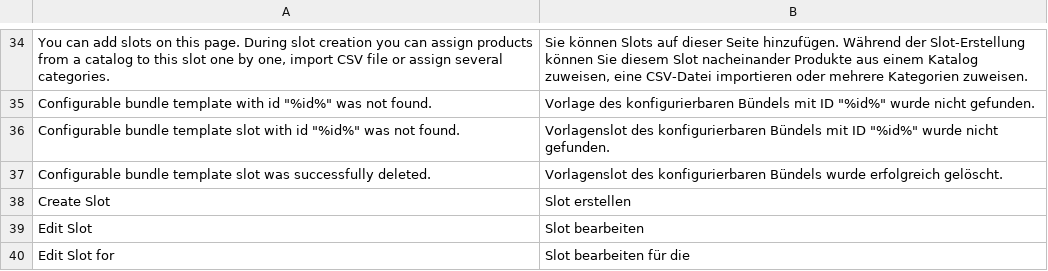
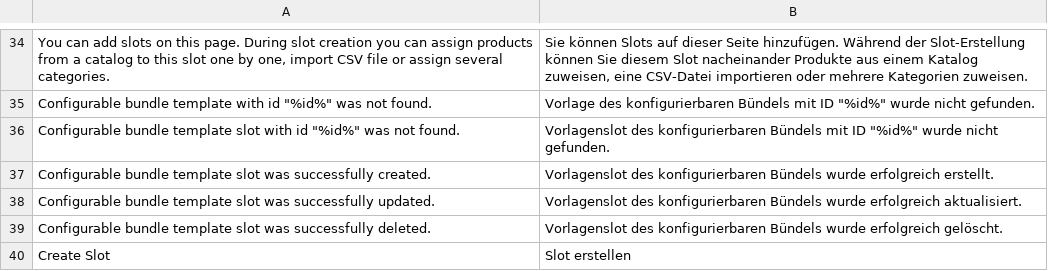
Before and after one commit to spryker/configurable-bundle-gui, a CSV file: data/translation/Zed/de_DE.csv, drawn as a sheet; only a part is shown, gaps mark what is left out; the shorter side is filled out with more unchanged rows; the diff names each change by its address in the sheet, - before the commit and + after, or states it on an @@ line.

Commit message:
PS-11066/PS-11062 Fixed flashmessage and product list exception issues

```diff
--- a/data/translation/Zed/de_DE.csv
+++ b/data/translation/Zed/de_DE.csv
+row 37: Configurable bundle template slot was successfully created. | Vorlagenslot des konfigurierbaren Bündels wurde erfolgreich erstellt.
+row 38: Configurable bundle template slot was successfully updated. | Vorlagenslot des konfigurierbaren Bündels wurde erfolgreich aktualisiert.
```
Also changed, not shown: data/translation/Zed/en_US.csv, 1 other file.
